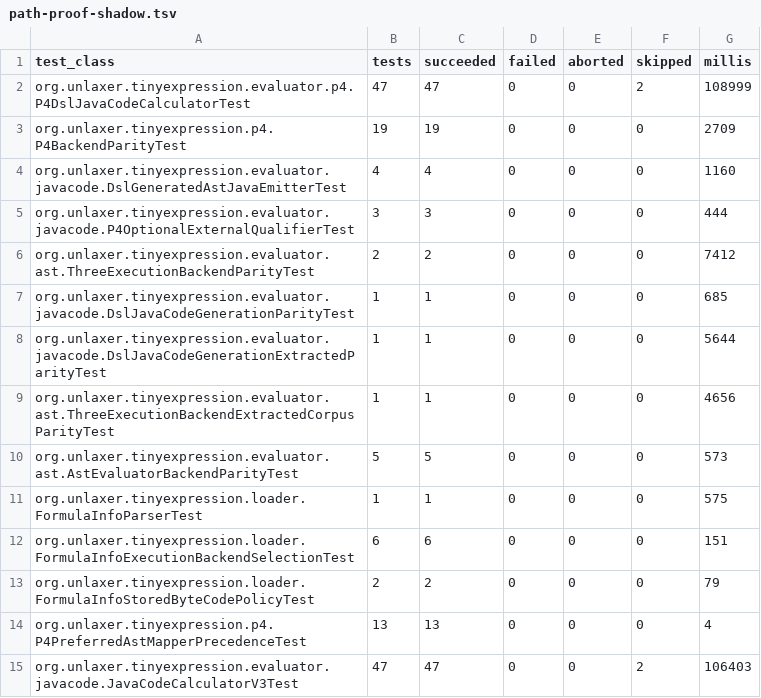
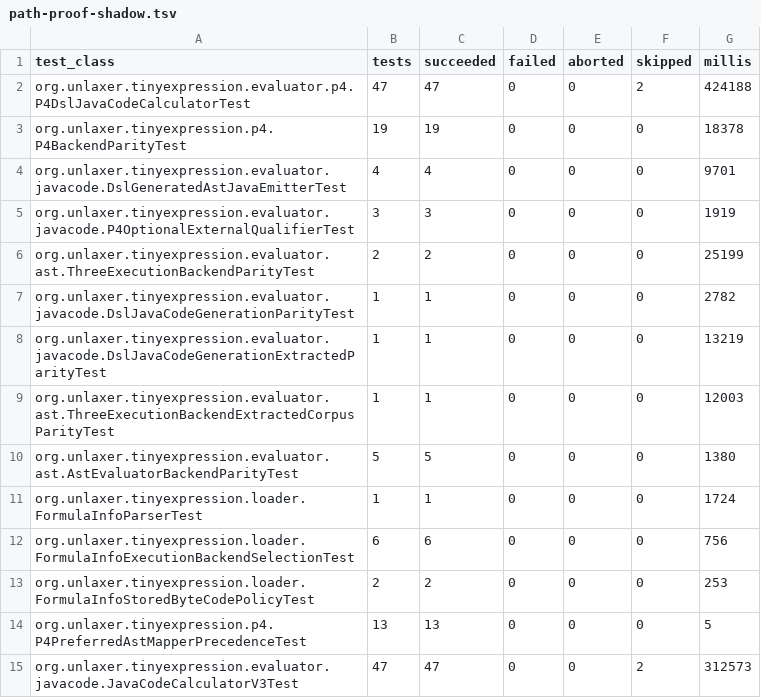
Before and after one commit to opaopa6969/ubnfc, a TSV file: examples/p4-java-facade/evidence/path-proof-shadow.tsv, drawn as a sheet.

```diff
--- a/examples/p4-java-facade/evidence/path-proof-shadow.tsv
+++ b/examples/p4-java-facade/evidence/path-proof-shadow.tsv
@@ -1,15 +1,15 @@
 test_class	tests	succeeded	failed	aborted	skipped	millis
-org.unlaxer.tinyexpression.evaluator.p4.P4DslJavaCodeCalculatorTest	47	47	0	0	2	108999
-org.unlaxer.tinyexpression.p4.P4BackendParityTest	19	19	0	0	0	2709
-org.unlaxer.tinyexpression.evaluator.javacode.DslGeneratedAstJavaEmitterTest	4	4	0	0	0	1160
-org.unlaxer.tinyexpression.evaluator.javacode.P4OptionalExternalQualifierTest	3	3	0	0	0	444
-org.unlaxer.tinyexpression.evaluator.ast.ThreeExecutionBackendParityTest	2	2	0	0	0	7412
-org.unlaxer.tinyexpression.evaluator.javacode.DslJavaCodeGenerationParityTest	1	1	0	0	0	685
-org.unlaxer.tinyexpression.evaluator.javacode.DslJavaCodeGenerationExtractedParityTest	1	1	0	0	0	5644
-org.unlaxer.tinyexpression.evaluator.ast.ThreeExecutionBackendExtractedCorpusParityTest	1	1	0	0	0	4656
-org.unlaxer.tinyexpression.evaluator.ast.AstEvaluatorBackendParityTest	5	5	0	0	0	573
-org.unlaxer.tinyexpression.loader.FormulaInfoParserTest	1	1	0	0	0	575
-org.unlaxer.tinyexpression.loader.FormulaInfoExecutionBackendSelectionTest	6	6	0	0	0	151
-org.unlaxer.tinyexpression.loader.FormulaInfoStoredByteCodePolicyTest	2	2	0	0	0	79
-org.unlaxer.tinyexpression.p4.P4PreferredAstMapperPrecedenceTest	13	13	0	0	0	4
-org.unlaxer.tinyexpression.evaluator.javacode.JavaCodeCalculatorV3Test	47	47	0	0	2	106403
+org.unlaxer.tinyexpression.evaluator.p4.P4DslJavaCodeCalculatorTest	47	47	0	0	2	424188
+org.unlaxer.tinyexpression.p4.P4BackendParityTest	19	19	0	0	0	18378
+org.unlaxer.tinyexpression.evaluator.javacode.DslGeneratedAstJavaEmitterTest	4	4	0	0	0	9701
+org.unlaxer.tinyexpression.evaluator.javacode.P4OptionalExternalQualifierTest	3	3	0	0	0	1919
+org.unlaxer.tinyexpression.evaluator.ast.ThreeExecutionBackendParityTest	2	2	0	0	0	25199
+org.unlaxer.tinyexpression.evaluator.javacode.DslJavaCodeGenerationParityTest	1	1	0	0	0	2782
+org.unlaxer.tinyexpression.evaluator.javacode.DslJavaCodeGenerationExtractedParityTest	1	1	0	0	0	13219
+org.unlaxer.tinyexpression.evaluator.ast.ThreeExecutionBackendExtractedCorpusParityTest	1	1	0	0	0	12003
+org.unlaxer.tinyexpression.evaluator.ast.AstEvaluatorBackendParityTest	5	5	0	0	0	1380
+org.unlaxer.tinyexpression.loader.FormulaInfoParserTest	1	1	0	0	0	1724
+org.unlaxer.tinyexpression.loader.FormulaInfoExecutionBackendSelectionTest	6	6	0	0	0	756
+org.unlaxer.tinyexpression.loader.FormulaInfoStoredByteCodePolicyTest	2	2	0	0	0	253
+org.unlaxer.tinyexpression.p4.P4PreferredAstMapperPrecedenceTest	13	13	0	0	0	5
+org.unlaxer.tinyexpression.evaluator.javacode.JavaCodeCalculatorV3Test	47	47	0	0	2	312573
```
Also changed, not shown: examples/p4-java-facade/evidence/timing-legacy.tsv, examples/p4-java-facade/evidence/timing-shadow.tsv, 3 other files.
